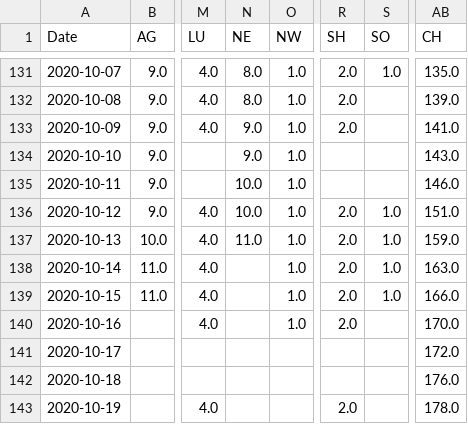
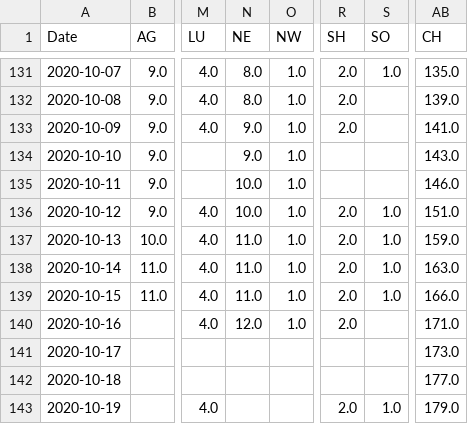
Before and after one commit to imsodin/covid19-cases-switzerland, a CSV file: covid19_fatalities_switzerland_openzh-phase2.csv, drawn as a sheet; only a part is shown, gaps mark what is left out; the diff names each change by its address in the sheet, - before the commit and + after, or states it on an @@ line.

```diff
--- a/covid19_fatalities_switzerland_openzh-phase2.csv
+++ b/covid19_fatalities_switzerland_openzh-phase2.csv
-N138:N139 (NE): (empty)
+N138:N139 (NE): 11.0
-N140 (NE): (empty)
+N140 (NE): 12.0
-AB140 (CH): 170.0
+AB140 (CH): 171.0
-AB141 (CH): 172.0
+AB141 (CH): 173.0
-AB142 (CH): 176.0
+AB142 (CH): 177.0
-S143 (SO): (empty)
+S143 (SO): 1.0
-AB143 (CH): 178.0
+AB143 (CH): 179.0
```
Also changed, not shown: covid19_cases_switzerland_openzh-phase2.csv, covid19_cases_switzerland_openzh.csv, 23 other files.
